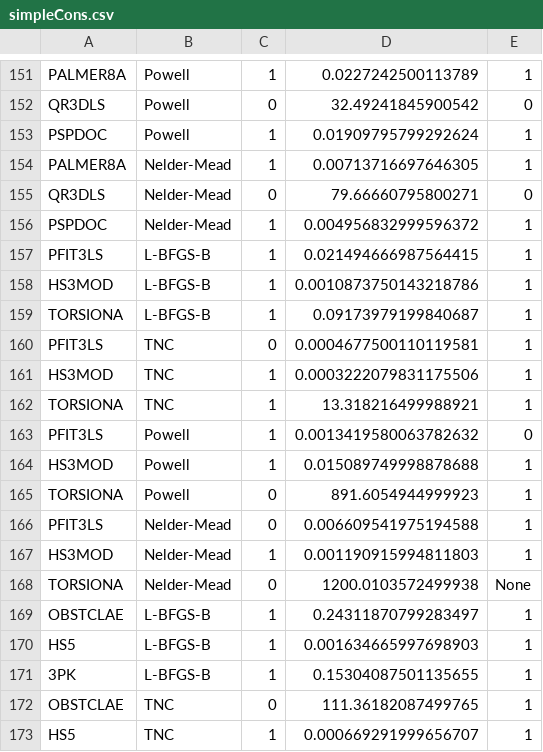
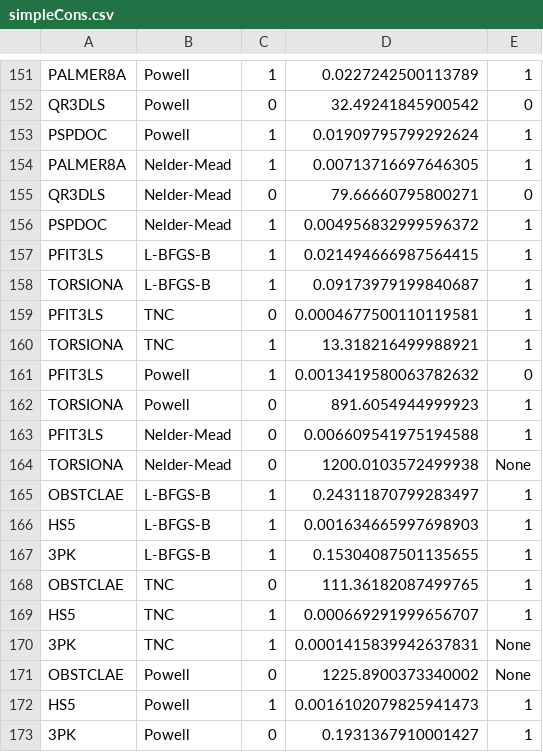
Before and after one commit to Thomas-writes/NLP, a CSV file: checkpointfiles/simpleCons.csv, drawn as a sheet; only a part is shown, gaps mark what is left out; the shorter side is filled out with more unchanged rows.

```diff
--- a/checkpointfiles/simpleCons.csv
+++ b/checkpointfiles/simpleCons.csv
@@ -157,12 +157,8 @@ PSPDOC,Nelder-Mead,1,0.004956832999596372,1
 PFIT3LS,L-BFGS-B,1,0.021494666987564415,1
-HS3MOD,L-BFGS-B,1,0.0010873750143218786,1
 TORSIONA,L-BFGS-B,1,0.09173979199840687,1
 PFIT3LS,TNC,0,0.0004677500110119581,1
-HS3MOD,TNC,1,0.0003222079831175506,1
 TORSIONA,TNC,1,13.318216499988921,1
 PFIT3LS,Powell,1,0.0013419580063782632,0
-HS3MOD,Powell,1,0.015089749998878688,1
 TORSIONA,Powell,0,891.6054944999923,1
 PFIT3LS,Nelder-Mead,0,0.006609541975194588,1
-HS3MOD,Nelder-Mead,1,0.001190915994811803,1
 TORSIONA,Nelder-Mead,0,1200.0103572499938,None
```
Also changed, not shown: checkpointfiles/type1constraints.csv, checkpointfiles/type2constraints.csv, 14 other files.
